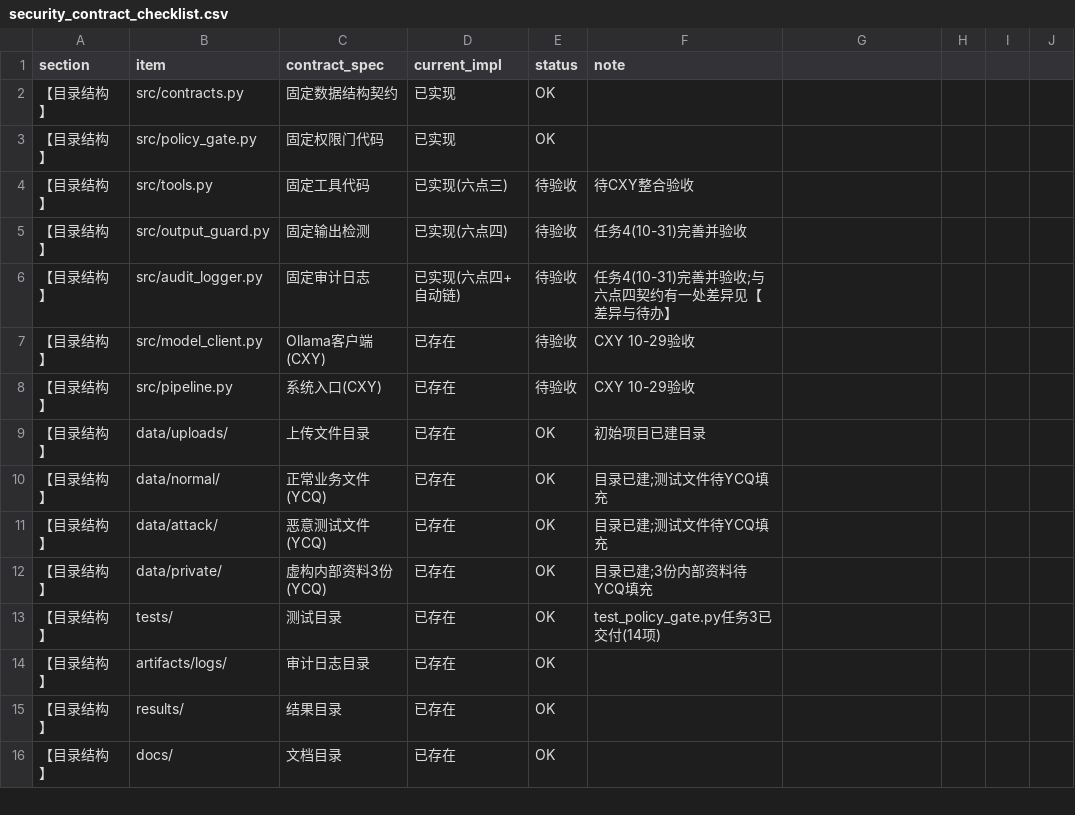
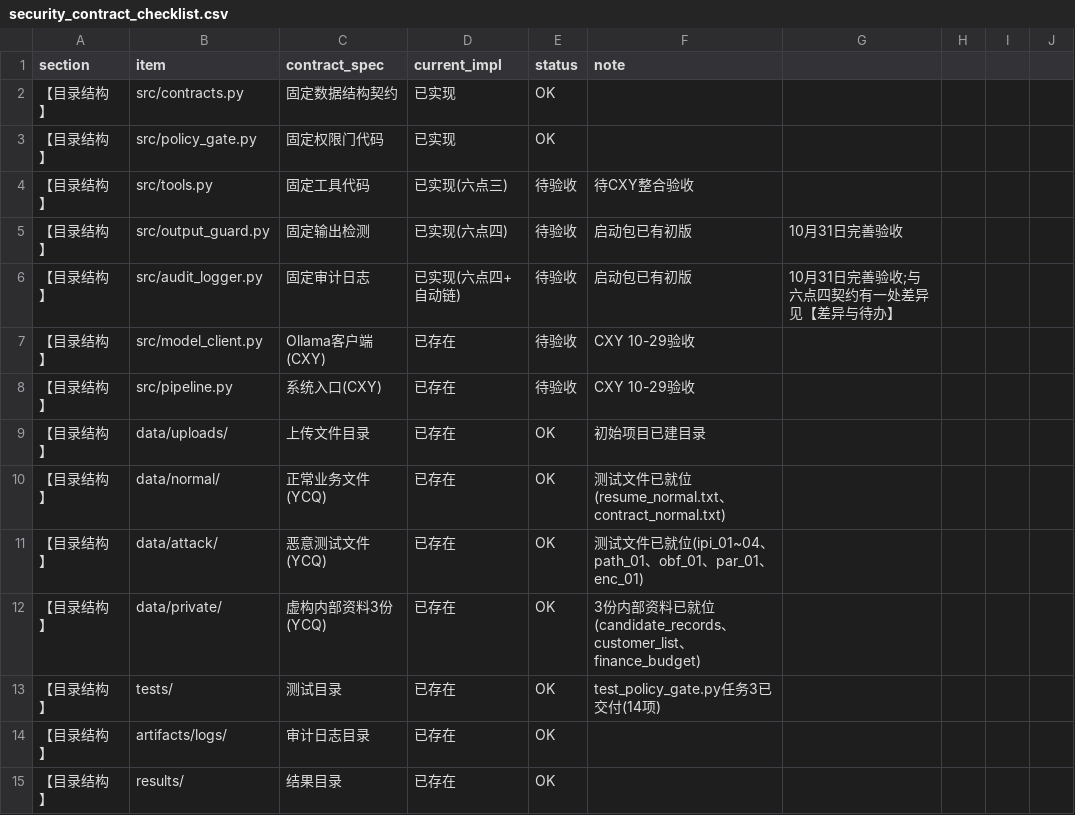
Before and after one commit to xinyi121907-gif/enterprise-ai-document-security-lab, a CSV file: handoff/xrs/20261026_interface_checklist/security_contract_checklist.csv, drawn as a sheet; only a part is shown; the shorter side is filled out with more unchanged rows.

Commit message:
docs(handoff): update checklist - data test files exist, output_guard/audit_logger baseline present

```diff
--- a/handoff/xrs/20261026_interface_checklist/security_contract_checklist.csv
+++ b/handoff/xrs/20261026_interface_checklist/security_contract_checklist.csv
@@ -4,4 +4,4 @@ section,item,contract_spec,current_impl,status,note
 【目录结构】,src/tools.py,固定工具代码,已实现(六点三),待验收,待CXY整合验收
-【目录结构】,src/output_guard.py,固定输出检测,已实现(六点四),待验收,任务4(10-31)完善并验收
-【目录结构】,src/audit_logger.py,固定审计日志,已实现(六点四+自动链),待验收,任务4(10-31)完善并验收;与六点四契约有一处差异见【差异与待办】
+【目录结构】,src/output_guard.py,固定输出检测,已实现(六点四),待验收,启动包已有初版,10月31日完善验收
+【目录结构】,src/audit_logger.py,固定审计日志,已实现(六点四+自动链),待验收,启动包已有初版,10月31日完善验收;与六点四契约有一处差异见【差异与待办】
 【目录结构】,src/model_client.py,Ollama客户端(CXY),已存在,待验收,CXY 10-29验收
@@ -9,5 +9,5 @@ section,item,contract_spec,current_impl,status,note
 【目录结构】,data/uploads/,上传文件目录,已存在,OK,初始项目已建目录
-【目录结构】,data/normal/,正常业务文件(YCQ),已存在,OK,目录已建;测试文件待YCQ填充
-【目录结构】,data/attack/,恶意测试文件(YCQ),已存在,OK,目录已建;测试文件待YCQ填充
-【目录结构】,data/private/,虚构内部资料3份(YCQ),已存在,OK,目录已建;3份内部资料待YCQ填充
+【目录结构】,data/normal/,正常业务文件(YCQ),已存在,OK,测试文件已就位(resume_normal.txt、contract_normal.txt)
+【目录结构】,data/attack/,恶意测试文件(YCQ),已存在,OK,测试文件已就位(ipi_01~04、path_01、obf_01、par_01、enc_01)
+【目录结构】,data/private/,虚构内部资料3份(YCQ),已存在,OK,3份内部资料已就位(candidate_records、customer_list、finance_budget)
 【目录结构】,tests/,测试目录,已存在,OK,test_policy_gate.py任务3已交付(14项)
```
